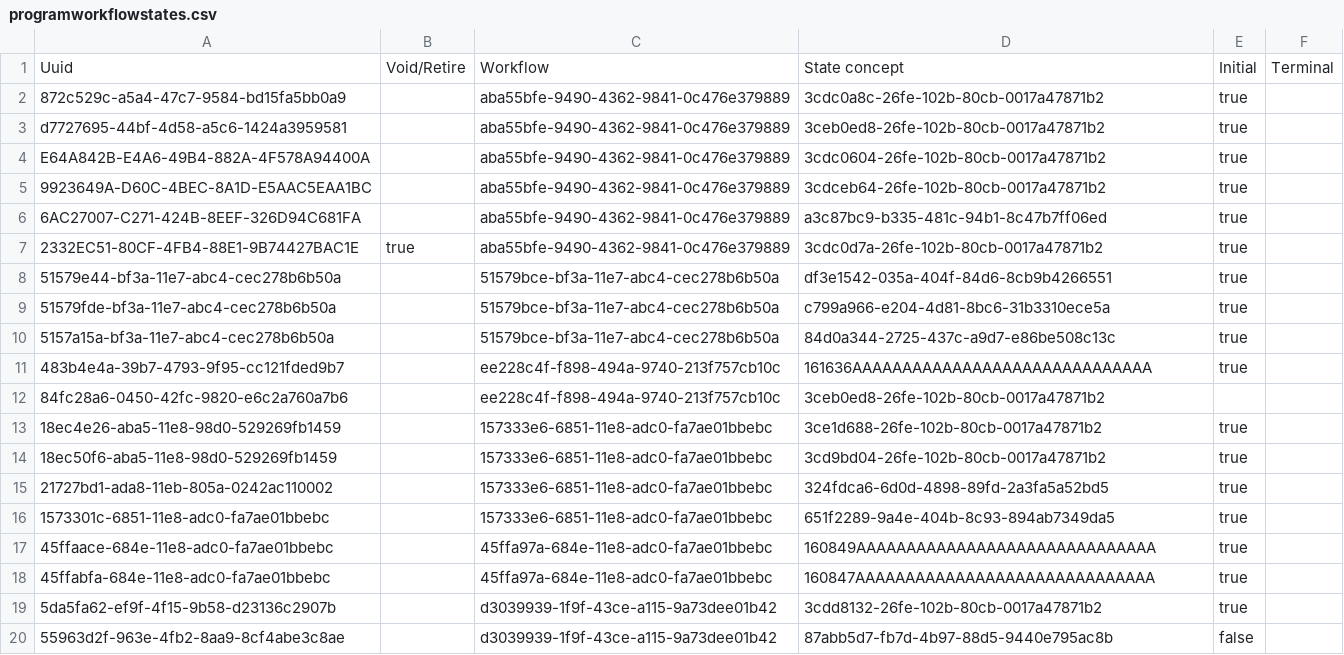
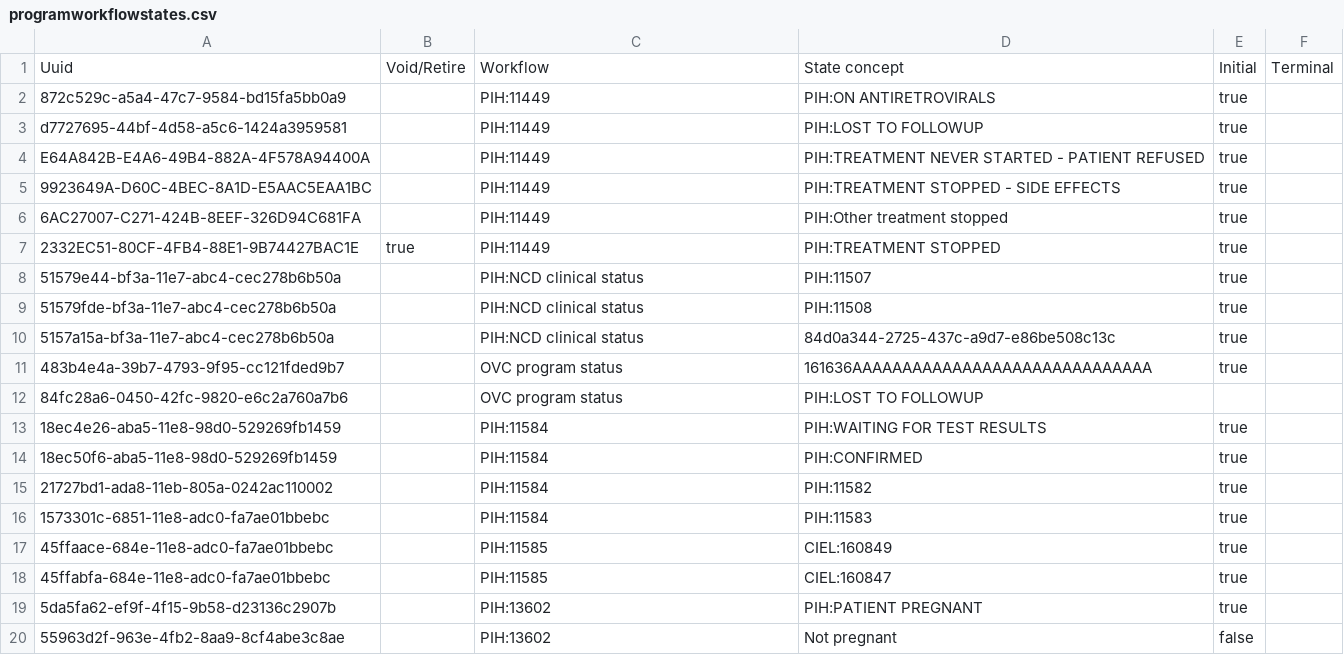
Before and after one commit to PIH/openmrs-config-pihemr, a CSV file: configuration/programworkflowstates/programworkflowstates.csv, drawn as a sheet.

Commit message:
UHM-5629 Use concept mappings when defining Program Workflows and Program Workflow States

```diff
--- a/configuration/programworkflowstates/programworkflowstates.csv
+++ b/configuration/programworkflowstates/programworkflowstates.csv
@@ -1,20 +1,20 @@
 Uuid,Void/Retire,Workflow,State concept,Initial,Terminal
-872c529c-a5a4-47c7-9584-bd15fa5bb0a9,,aba55bfe-9490-4362-9841-0c476e379889,3cdc0a8c-26fe-102b-80cb-0017a47871b2,true,
-d7727695-44bf-4d58-a5c6-1424a3959581,,aba55bfe-9490-4362-9841-0c476e379889,3ceb0ed8-26fe-102b-80cb-0017a47871b2,true,
-E64A842B-E4A6-49B4-882A-4F578A94400A,,aba55bfe-9490-4362-9841-0c476e379889,3cdc0604-26fe-102b-80cb-0017a47871b2,true,
-9923649A-D60C-4BEC-8A1D-E5AAC5EAA1BC,,aba55bfe-9490-4362-9841-0c476e379889,3cdceb64-26fe-102b-80cb-0017a47871b2,true,
-6AC27007-C271-424B-8EEF-326D94C681FA,,aba55bfe-9490-4362-9841-0c476e379889,a3c87bc9-b335-481c-94b1-8c47b7ff06ed,true,
-2332EC51-80CF-4FB4-88E1-9B74427BAC1E,true,aba55bfe-9490-4362-9841-0c476e379889,3cdc0d7a-26fe-102b-80cb-0017a47871b2,true,
-51579e44-bf3a-11e7-abc4-cec278b6b50a,,51579bce-bf3a-11e7-abc4-cec278b6b50a,df3e1542-035a-404f-84d6-8cb9b4266551,true,
-51579fde-bf3a-11e7-abc4-cec278b6b50a,,51579bce-bf3a-11e7-abc4-cec278b6b50a,c799a966-e204-4d81-8bc6-31b3310ece5a,true,
-5157a15a-bf3a-11e7-abc4-cec278b6b50a,,51579bce-bf3a-11e7-abc4-cec278b6b50a,84d0a344-2725-437c-a9d7-e86be508c13c,true,
-483b4e4a-39b7-4793-9f95-cc121fded9b7,,ee228c4f-f898-494a-9740-213f757cb10c,161636AAAAAAAAAAAAAAAAAAAAAAAAAAAAAA,true,
-84fc28a6-0450-42fc-9820-e6c2a760a7b6,,ee228c4f-f898-494a-9740-213f757cb10c,3ceb0ed8-26fe-102b-80cb-0017a47871b2,,
-18ec4e26-aba5-11e8-98d0-529269fb1459,,157333e6-6851-11e8-adc0-fa7ae01bbebc,3ce1d688-26fe-102b-80cb-0017a47871b2,true,
-18ec50f6-aba5-11e8-98d0-529269fb1459,,157333e6-6851-11e8-adc0-fa7ae01bbebc,3cd9bd04-26fe-102b-80cb-0017a47871b2,true,
-21727bd1-ada8-11eb-805a-0242ac110002,,157333e6-6851-11e8-adc0-fa7ae01bbebc,324fdca6-6d0d-4898-89fd-2a3fa5a52bd5,true,
-1573301c-6851-11e8-adc0-fa7ae01bbebc,,157333e6-6851-11e8-adc0-fa7ae01bbebc,651f2289-9a4e-404b-8c93-894ab7349da5,true,
-45ffaace-684e-11e8-adc0-fa7ae01bbebc,,45ffa97a-684e-11e8-adc0-fa7ae01bbebc,160849AAAAAAAAAAAAAAAAAAAAAAAAAAAAAA,true,
-45ffabfa-684e-11e8-adc0-fa7ae01bbebc,,45ffa97a-684e-11e8-adc0-fa7ae01bbebc,160847AAAAAAAAAAAAAAAAAAAAAAAAAAAAAA,true,
-5da5fa62-ef9f-4f15-9b58-d23136c2907b,,d3039939-1f9f-43ce-a115-9a73dee01b42,3cdd8132-26fe-102b-80cb-0017a47871b2,true,
-55963d2f-963e-4fb2-8aa9-8cf4abe3c8ae,,d3039939-1f9f-43ce-a115-9a73dee01b42,87abb5d7-fb7d-4b97-88d5-9440e795ac8b,false,
+872c529c-a5a4-47c7-9584-bd15fa5bb0a9,,PIH:11449,PIH:ON ANTIRETROVIRALS,true,
+d7727695-44bf-4d58-a5c6-1424a3959581,,PIH:11449,PIH:LOST TO FOLLOWUP,true,
+E64A842B-E4A6-49B4-882A-4F578A94400A,,PIH:11449,PIH:TREATMENT NEVER STARTED - PATIENT REFUSED,true,
+9923649A-D60C-4BEC-8A1D-E5AAC5EAA1BC,,PIH:11449,PIH:TREATMENT STOPPED - SIDE EFFECTS,true,
+6AC27007-C271-424B-8EEF-326D94C681FA,,PIH:11449,PIH:Other treatment stopped,true,
+2332EC51-80CF-4FB4-88E1-9B74427BAC1E,true,PIH:11449,PIH:TREATMENT STOPPED,true,
+51579e44-bf3a-11e7-abc4-cec278b6b50a,,PIH:NCD clinical status,PIH:11507,true,
+51579fde-bf3a-11e7-abc4-cec278b6b50a,,PIH:NCD clinical status,PIH:11508,true,
+5157a15a-bf3a-11e7-abc4-cec278b6b50a,,PIH:NCD clinical status,84d0a344-2725-437c-a9d7-e86be508c13c,true,
+483b4e4a-39b7-4793-9f95-cc121fded9b7,,OVC program status,161636AAAAAAAAAAAAAAAAAAAAAAAAAAAAAA,true,
+84fc28a6-0450-42fc-9820-e6c2a760a7b6,,OVC program status,PIH:LOST TO FOLLOWUP,,
+18ec4e26-aba5-11e8-98d0-529269fb1459,,PIH:11584,PIH:WAITING FOR TEST RESULTS,true,
+18ec50f6-aba5-11e8-98d0-529269fb1459,,PIH:11584,PIH:CONFIRMED,true,
+21727bd1-ada8-11eb-805a-0242ac110002,,PIH:11584,PIH:11582,true,
+1573301c-6851-11e8-adc0-fa7ae01bbebc,,PIH:11584,PIH:11583,true,
+45ffaace-684e-11e8-adc0-fa7ae01bbebc,,PIH:11585,CIEL:160849,true,
+45ffabfa-684e-11e8-adc0-fa7ae01bbebc,,PIH:11585,CIEL:160847,true,
+5da5fa62-ef9f-4f15-9b58-d23136c2907b,,PIH:13602,PIH:PATIENT PREGNANT,true,
+55963d2f-963e-4fb2-8aa9-8cf4abe3c8ae,,PIH:13602,Not pregnant,false,
```
Also changed, not shown: configuration/programworkflows/programworkflows.csv.
